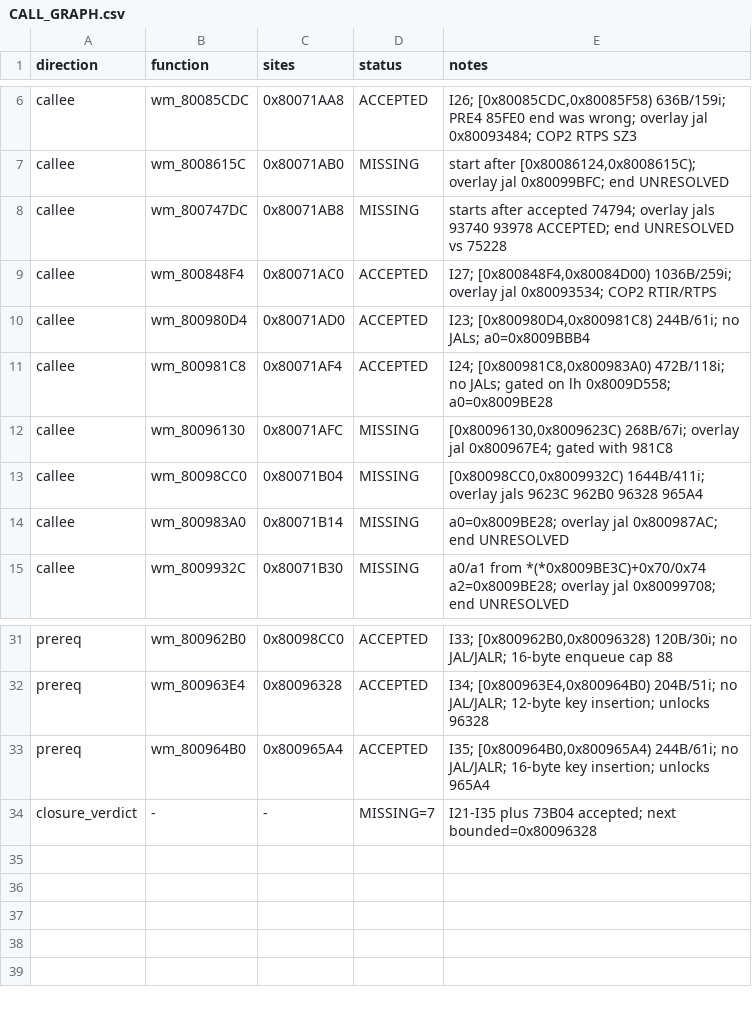
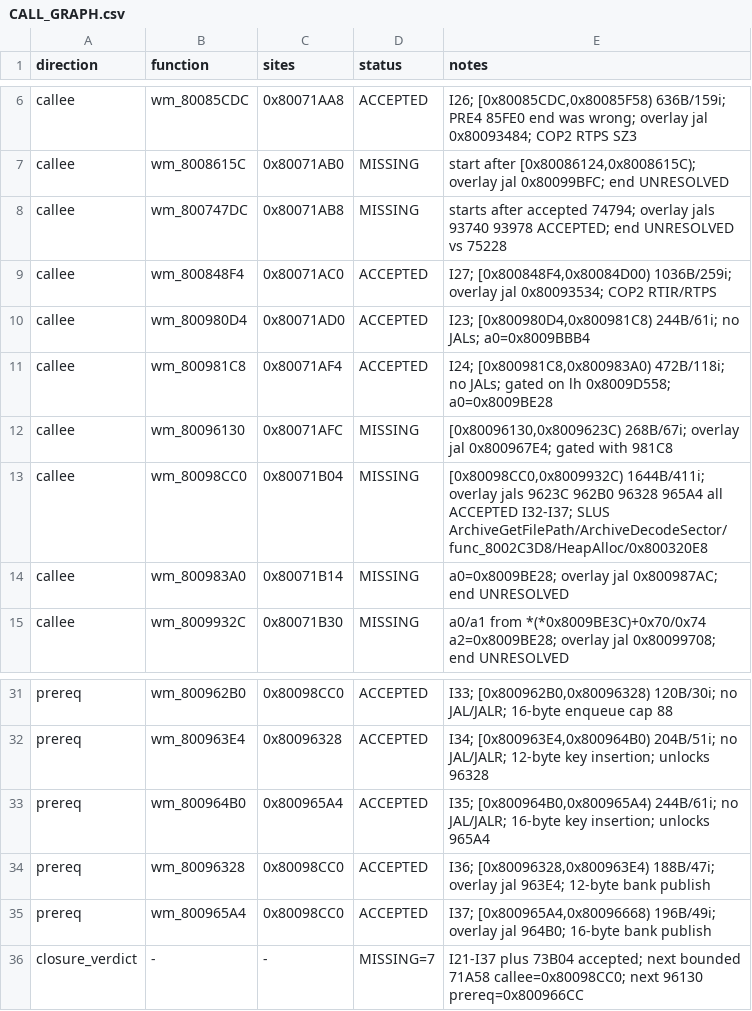
Before and after one commit to Blizz127/xenogears-decomp-ai, a CSV file: docs/evidence/w34b24-pre4-71a58/CALL_GRAPH.csv, drawn as a sheet; only a part is shown, gaps mark what is left out.

```diff
--- a/docs/evidence/w34b24-pre4-71a58/CALL_GRAPH.csv
+++ b/docs/evidence/w34b24-pre4-71a58/CALL_GRAPH.csv
@@ -12,3 +12,3 @@ callee,wm_800981C8,0x80071AF4,ACCEPTED,"I24; [0x800981C8,0x800983A0) 472B/118i;
 callee,wm_80096130,0x80071AFC,MISSING,"[0x80096130,0x8009623C) 268B/67i; overlay jal 0x800967E4; gated with 981C8"
-callee,wm_80098CC0,0x80071B04,MISSING,"[0x80098CC0,0x8009932C) 1644B/411i; overlay jals 9623C 962B0 96328 965A4"
+callee,wm_80098CC0,0x80071B04,MISSING,"[0x80098CC0,0x8009932C) 1644B/411i; overlay jals 9623C 962B0 96328 965A4 all ACCEPTED I32-I37; SLUS ArchiveGetFilePath/ArchiveDecodeSector/func_8002C3D8/HeapAlloc/0x800320E8"
 callee,wm_800983A0,0x80071B14,MISSING,"a0=0x8009BE28; overlay jal 0x800987AC; end UNRESOLVED"
@@ -33,2 +33,4 @@ prereq,wm_800963E4,0x80096328,ACCEPTED,"I34; [0x800963E4,0x800964B0) 204B/51i; n
 prereq,wm_800964B0,0x800965A4,ACCEPTED,"I35; [0x800964B0,0x800965A4) 244B/61i; no JAL/JALR; 16-byte key insertion; unlocks 965A4"
-closure_verdict,-,-,MISSING=7,I21-I35 plus 73B04 accepted; next bounded=0x80096328
+prereq,wm_80096328,0x80098CC0,ACCEPTED,"I36; [0x80096328,0x800963E4) 188B/47i; overlay jal 963E4; 12-byte bank publish"
+prereq,wm_800965A4,0x80098CC0,ACCEPTED,"I37; [0x800965A4,0x80096668) 196B/49i; overlay jal 964B0; 16-byte bank publish"
+closure_verdict,-,-,MISSING=7,I21-I37 plus 73B04 accepted; next bounded 71A58 callee=0x80098CC0; next 96130 prereq=0x800966CC
```
Also changed, not shown: 1 other file.
